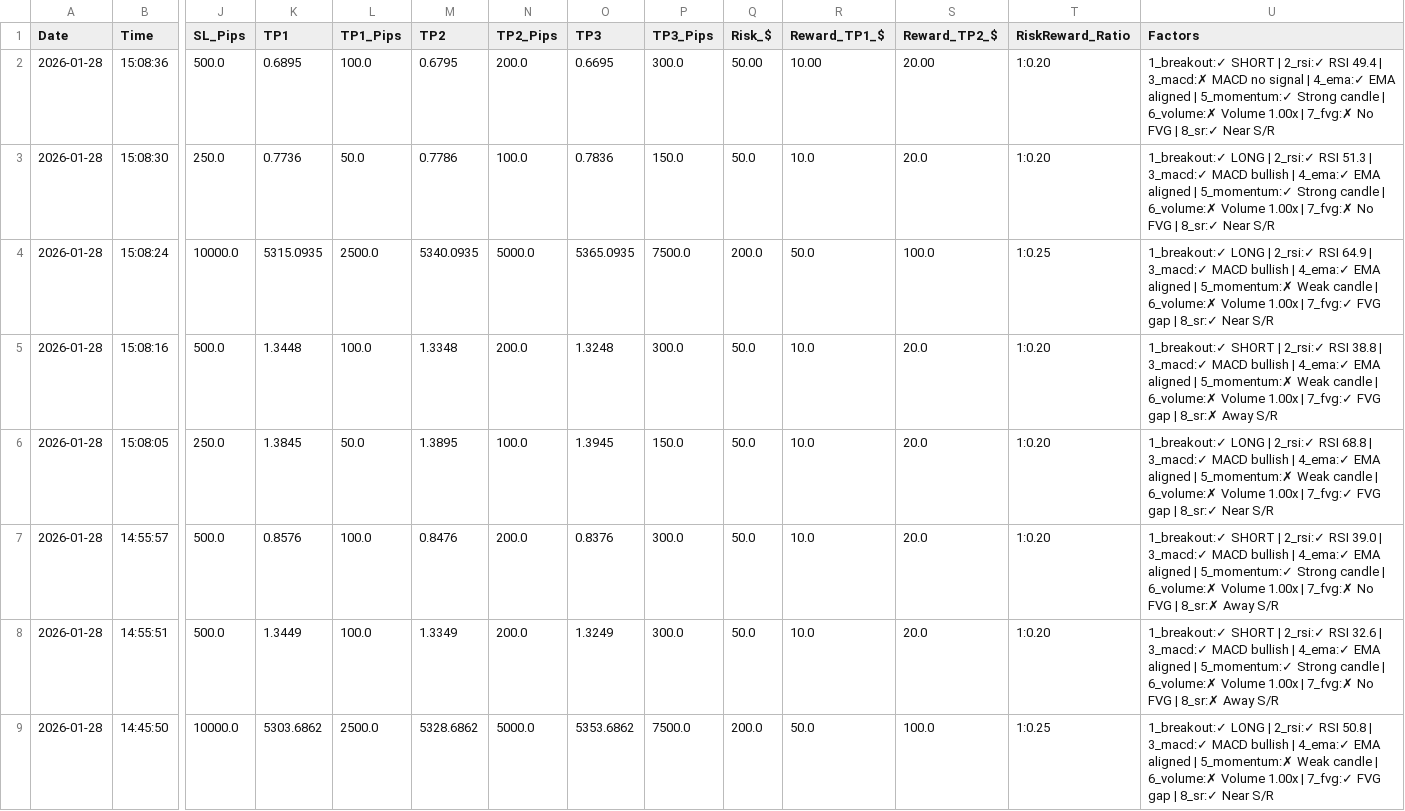
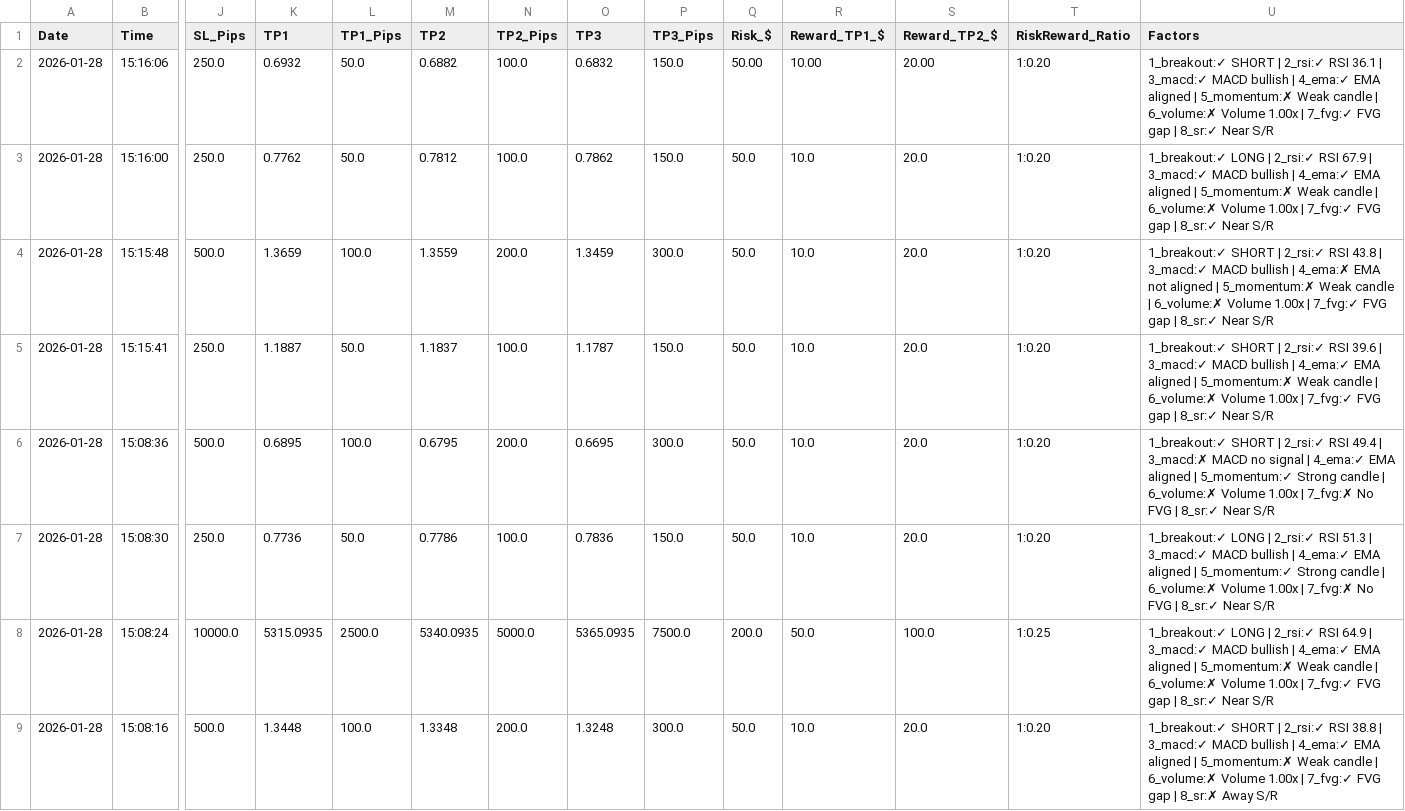
Before and after one commit to medohamed360312-hub/ORB-Trading-Strategy-Analyzer, a CSV file: trading_logs/orb_trading_log.csv, drawn as a sheet; only a part is shown, gaps mark what is left out; the shorter side is filled out with more unchanged rows; addresses are those after the commit; rows hold the shown columns only; the diff names each change by its address in the sheet, - before the commit and + after, or states it on an @@ line.

```diff
--- a/trading_logs/orb_trading_log.csv
+++ b/trading_logs/orb_trading_log.csv
+row 2: 2026-01-28 | 15:16:06 | 250.0 | 0.6932 | 50.0 | 0.6882 | 100.0 | 0.6832 | 150.0 | 50.00 | 10.00 | 20.00 | 1:0.20 | 1_breakout:✓ SHORT | 2_rsi:✓ RSI 36.1 | 3_macd:✓ MACD bullish | 4_ema:✓ EMA aligned | 5_momentum:✗ Weak candle | 6_volume:✗ Volume 1.00x | 7_fvg:✓ FVG gap | 8_sr:✓ Near S/R
+row 3: 2026-01-28 | 15:16:00 | 250.0 | 0.7762 | 50.0 | 0.7812 | 100.0 | 0.7862 | 150.0 | 50.0 | 10.0 | 20.0 | 1:0.20 | 1_breakout:✓ LONG | 2_rsi:✓ RSI 67.9 | 3_macd:✓ MACD bullish | 4_ema:✓ EMA aligned | 5_momentum:✗ Weak candle | 6_volume:✗ Volume 1.00x | 7_fvg:✓ FVG gap | 8_sr:✓ Near S/R
+row 4: 2026-01-28 | 15:15:48 | 500.0 | 1.3659 | 100.0 | 1.3559 | 200.0 | 1.3459 | 300.0 | 50.0 | 10.0 | 20.0 | 1:0.20 | 1_breakout:✓ SHORT | 2_rsi:✓ RSI 43.8 | 3_macd:✓ MACD bullish | 4_ema:✗ EMA not aligned | 5_momentum:✗ Weak candle | 6_volume:✗ Volume 1.00x | 7_fvg:✓ FVG gap | 8_sr:✓ Near S/R
+row 5: 2026-01-28 | 15:15:41 | 250.0 | 1.1887 | 50.0 | 1.1837 | 100.0 | 1.1787 | 150.0 | 50.0 | 10.0 | 20.0 | 1:0.20 | 1_breakout:✓ SHORT | 2_rsi:✓ RSI 39.6 | 3_macd:✓ MACD bullish | 4_ema:✓ EMA aligned | 5_momentum:✗ Weak candle | 6_volume:✗ Volume 1.00x | 7_fvg:✓ FVG gap | 8_sr:✓ Near S/R
-Q6 (Risk_$): 50.00
+Q6 (Risk_$): 50.0
-R6 (Reward_TP1_$): 10.00
+R6 (Reward_TP1_$): 10.0
-S6 (Reward_TP2_$): 20.00
+S6 (Reward_TP2_$): 20.0
```
